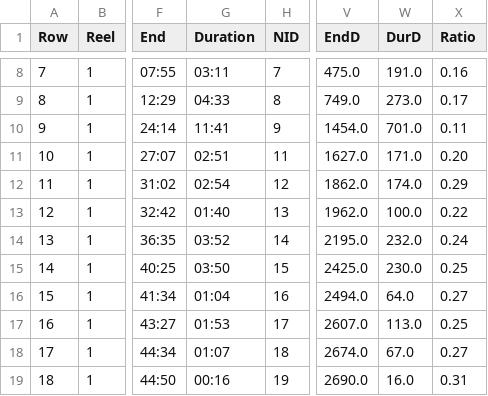
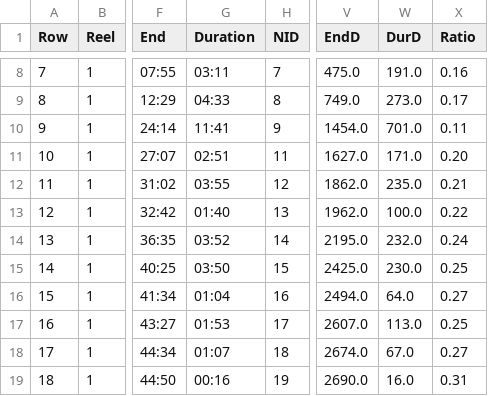
Before and after one commit to dwbruhn/stedt, a CSV file: rootcanal/py/lahutextstoc.csv, drawn as a sheet; only a part is shown, gaps mark what is left out; the diff names each change by its address in the sheet, - before the commit and + after, or states it on an @@ line.

```diff
--- a/rootcanal/py/lahutextstoc.csv
+++ b/rootcanal/py/lahutextstoc.csv
-G12 (Duration): 02:54
+G12 (Duration): 03:55
-W12 (DurD): 174.0
+W12 (DurD): 235.0
-X12 (Ratio): 0.29
+X12 (Ratio): 0.21
```
Also changed, not shown: 1 other file.
